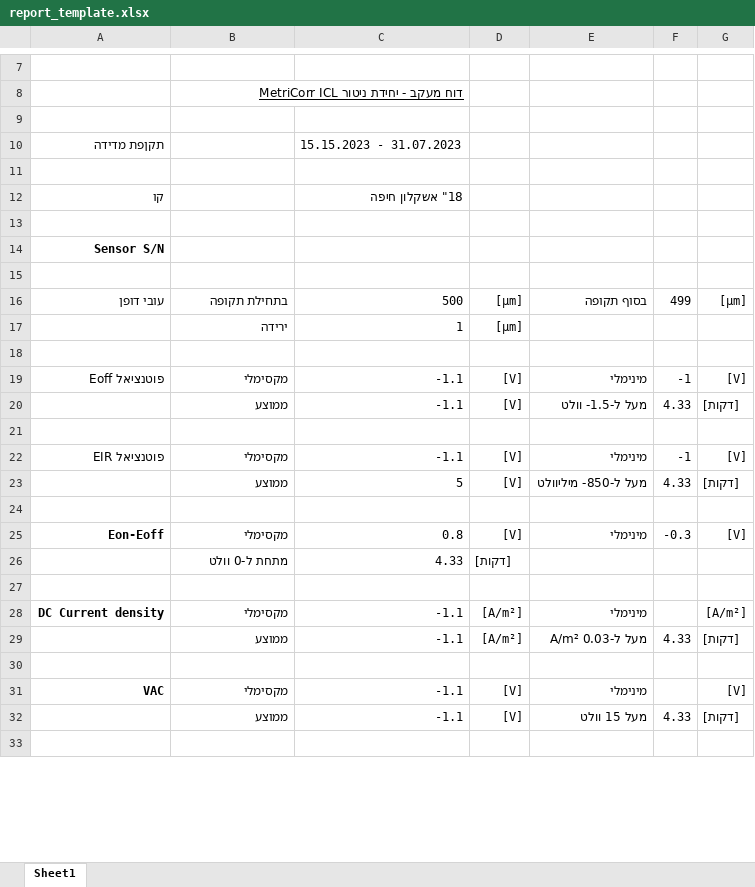
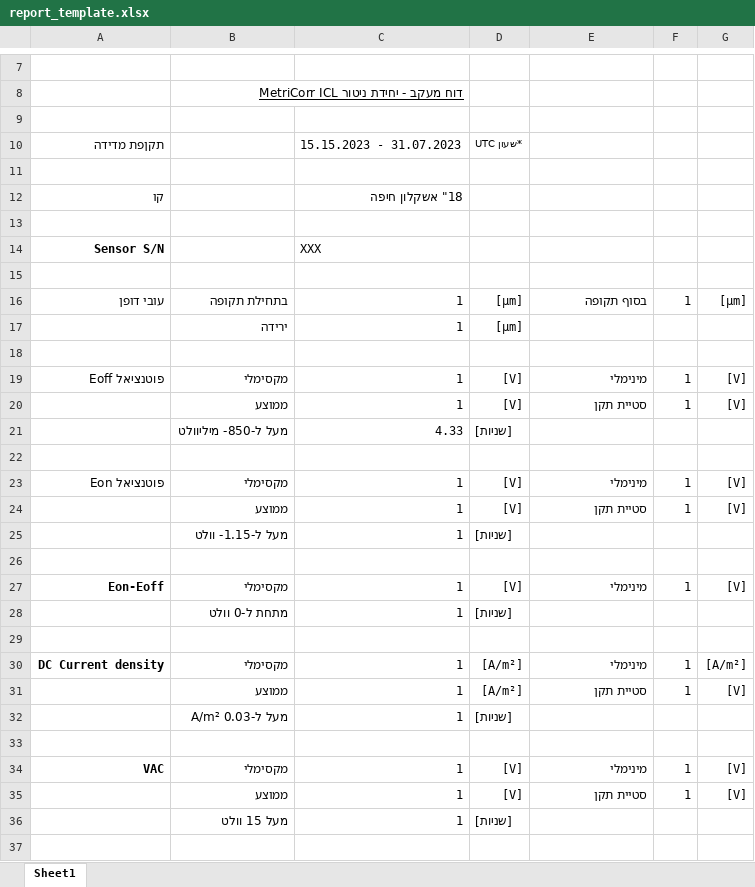
Before and after one commit to noametzion/delete-me, an Excel workbook: template/report_template.xlsx, sheet Sheet1, drawn as a sheet; only a part is shown, gaps mark what is left out; values as stored, in another font and other column widths than the file's, no borders; charts and pictures not drawn; removed rows and columns are numbered as before the commit, all else as after; the diff covers the shown part only; the diff names each change by its address in the sheet, - before the commit and + after, or states it on an @@ line.

```diff
--- a/template/report_template.xlsx (sheet Sheet1)
+++ b/template/report_template.xlsx (sheet Sheet1)
-D10: (empty)
+D10: *שעון UTC
-C14: (empty)
+C14: XXX
-C16: 500
+C16: 1
-F16: 499
+F16: 1
-C19: -1.1
+C19: 1
-F19: -1
+F19: 1
-row 20:  | ממוצע | -1.1 | [V] | מעל ל-1.5- וולט | 4.33 | [דקות]
+row 20:  | ממוצע | 1 | [V] | סטיית תקן | 1 | [V]
+row 21:  | מעל ל-850- מיליוולט | 4.33 | [שניות]
-A23: פוטנציאל EIR
+A23: פוטנציאל Eon
-C23: -1.1
+C23: 1
-F23: -1
+F23: 1
-row 23:  | ממוצע | 5 | [V] | מעל ל-850- מיליוולט | 4.33 | [דקות]
+row 24:  | ממוצע | 1 | [V] | סטיית תקן | 1 | [V]
+row 25:  | מעל ל-1.15- וולט | 1 | [שניות]
-C27: 0.8
+C27: 1
-F27: -0.3
+F27: 1
-row 26:  | מתחת ל-0 וולט | 4.33 | [דקות]
+row 28:  | מתחת ל-0 וולט | 1 | [שניות]
-C30: -1.1
+C30: 1
-F30: (empty)
+F30: 1
-row 29:  | ממוצע | -1.1 | [A/m²] | מעל ל-0.03 A/m² | 4.33 | [דקות]
+row 31:  | ממוצע | 1 | [A/m²] | סטיית תקן | 1 | [V]
+row 32:  | מעל ל-0.03 A/m² | 1 | [שניות]
-C34: -1.1
+C34: 1
-F34: (empty)
+F34: 1
-row 32:  | ממוצע | -1.1 | [V] | מעל 15 וולט | 4.33 | [דקות]
+row 35:  | ממוצע | 1 | [V] | סטיית תקן | 1 | [V]
+row 36:  | מעל 15 וולט | 1 | [שניות]
```
Also changed, not shown: 2 added rows, 1 removed row and 2 edited cells elsewhere in this sheet, charts or pictures, 14 other files.
